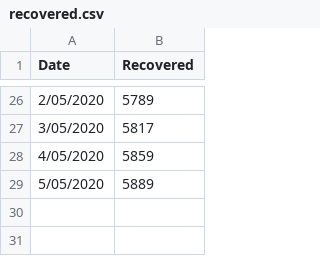
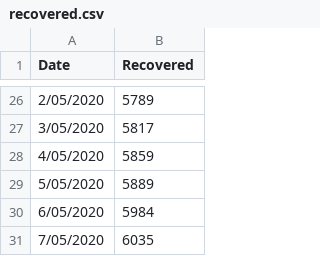
Before and after one commit to rayshell-sudo/covid19, a CSV file: recovered.csv, drawn as a sheet; only a part is shown, gaps mark what is left out; the diff names each change by its address in the sheet, - before the commit and + after, or states it on an @@ line.

Commit message:
Update recovered.csv

```diff
--- a/recovered.csv
+++ b/recovered.csv
+row 30: 6/05/2020 | 5984
+row 31: 7/05/2020 | 6035
```
